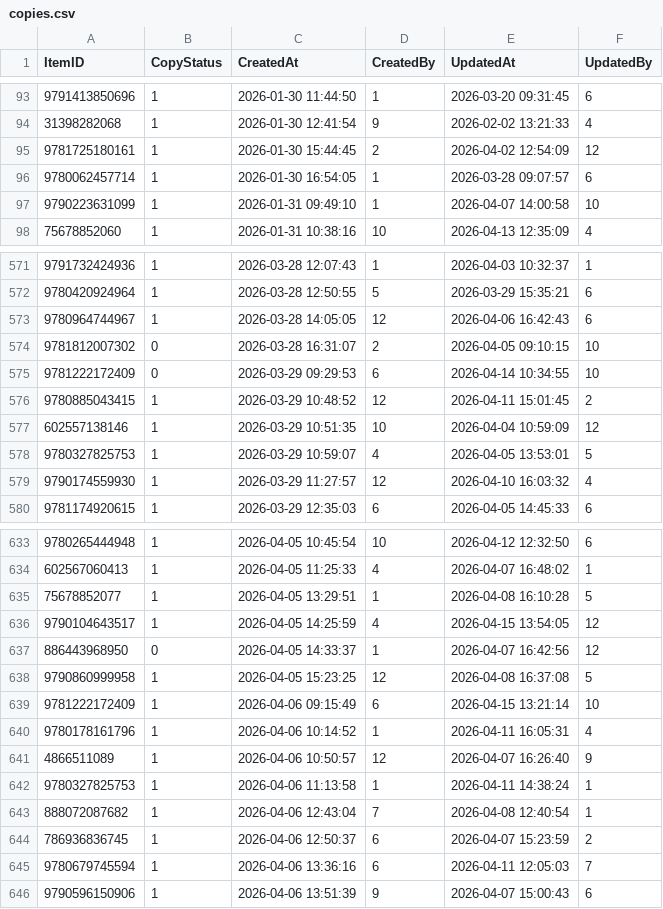
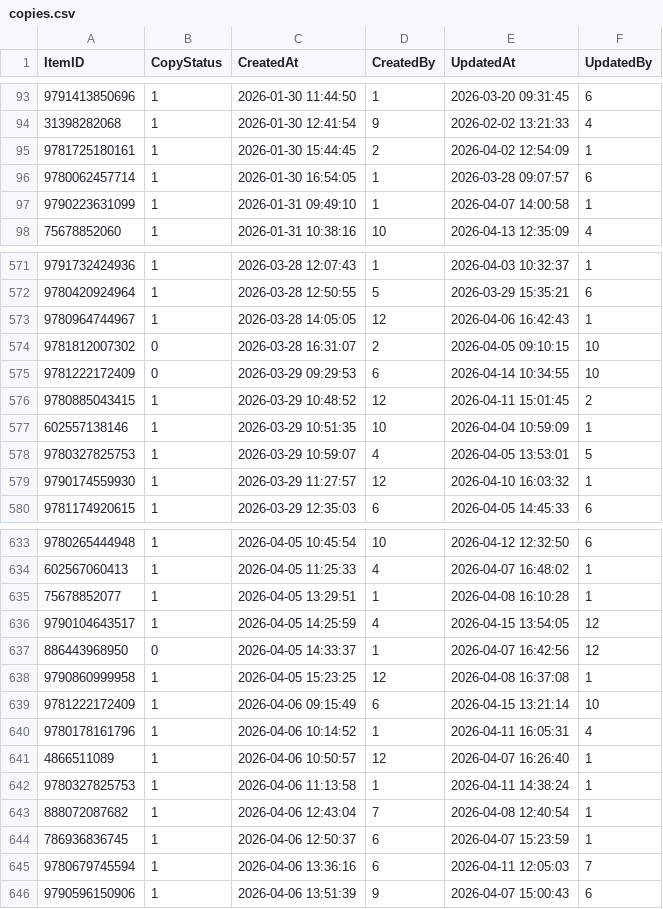
Before and after one commit to cabb007/Library_Database, a CSV file: server/SQLserver/data/copies.csv, drawn as a sheet; only a part is shown, gaps mark what is left out; the diff covers the shown part only.

```diff
--- a/server/SQLserver/data/copies.csv
+++ b/server/SQLserver/data/copies.csv
@@ -94,5 +94,5 @@ ItemID,CopyStatus,CreatedAt,CreatedBy,UpdatedAt,UpdatedBy
 31398282068,1,2026-01-30 12:41:54,9,2026-02-02 13:21:33,4
-9781725180161,1,2026-01-30 15:44:45,2,2026-04-02 12:54:09,12
+9781725180161,1,2026-01-30 15:44:45,2,2026-04-02 12:54:09,1
 9780062457714,1,2026-01-30 16:54:05,1,2026-03-28 09:07:57,6
-9790223631099,1,2026-01-31 09:49:10,1,2026-04-07 14:00:58,10
+9790223631099,1,2026-01-31 09:49:10,1,2026-04-07 14:00:58,1
 75678852060,1,2026-01-31 10:38:16,10,2026-04-13 12:35:09,4
@@ -572,3 +572,3 @@ ItemID,CopyStatus,CreatedAt,CreatedBy,UpdatedAt,UpdatedBy
 9780420924964,1,2026-03-28 12:50:55,5,2026-03-29 15:35:21,6
-9780964744967,1,2026-03-28 14:05:05,12,2026-04-06 16:42:43,6
+9780964744967,1,2026-03-28 14:05:05,12,2026-04-06 16:42:43,1
 9781812007302,0,2026-03-28 16:31:07,2,2026-04-05 09:10:15,10
@@ -576,5 +576,5 @@ ItemID,CopyStatus,CreatedAt,CreatedBy,UpdatedAt,UpdatedBy
 9780885043415,1,2026-03-29 10:48:52,12,2026-04-11 15:01:45,2
-602557138146,1,2026-03-29 10:51:35,10,2026-04-04 10:59:09,12
+602557138146,1,2026-03-29 10:51:35,10,2026-04-04 10:59:09,1
 9780327825753,1,2026-03-29 10:59:07,4,2026-04-05 13:53:01,5
-9790174559930,1,2026-03-29 11:27:57,12,2026-04-10 16:03:32,4
+9790174559930,1,2026-03-29 11:27:57,12,2026-04-10 16:03:32,1
 9781174920615,1,2026-03-29 12:35:03,6,2026-04-05 14:45:33,6
@@ -634,12 +634,12 @@ ItemID,CopyStatus,CreatedAt,CreatedBy,UpdatedAt,UpdatedBy
 602567060413,1,2026-04-05 11:25:33,4,2026-04-07 16:48:02,1
-75678852077,1,2026-04-05 13:29:51,1,2026-04-08 16:10:28,5
+75678852077,1,2026-04-05 13:29:51,1,2026-04-08 16:10:28,1
 9790104643517,1,2026-04-05 14:25:59,4,2026-04-15 13:54:05,12
 886443968950,0,2026-04-05 14:33:37,1,2026-04-07 16:42:56,12
-9790860999958,1,2026-04-05 15:23:25,12,2026-04-08 16:37:08,5
+9790860999958,1,2026-04-05 15:23:25,12,2026-04-08 16:37:08,1
 9781222172409,1,2026-04-06 09:15:49,6,2026-04-15 13:21:14,10
 9780178161796,1,2026-04-06 10:14:52,1,2026-04-11 16:05:31,4
-4866511089,1,2026-04-06 10:50:57,12,2026-04-07 16:26:40,9
+4866511089,1,2026-04-06 10:50:57,12,2026-04-07 16:26:40,1
 9780327825753,1,2026-04-06 11:13:58,1,2026-04-11 14:38:24,1
 888072087682,1,2026-04-06 12:43:04,7,2026-04-08 12:40:54,1
-786936836745,1,2026-04-06 12:50:37,6,2026-04-07 15:23:59,2
+786936836745,1,2026-04-06 12:50:37,6,2026-04-07 15:23:59,1
 9780679745594,1,2026-04-06 13:36:16,6,2026-04-11 12:05:03,7
```
Also changed, not shown: 36 edited cells elsewhere in this file, server/SQLserver/data/holds.csv, server/SQLserver/data/loans.csv, 9 other files.
